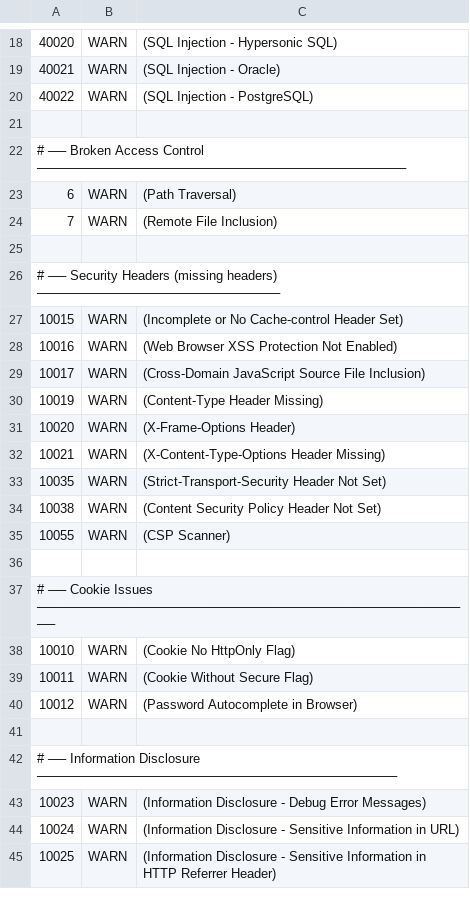
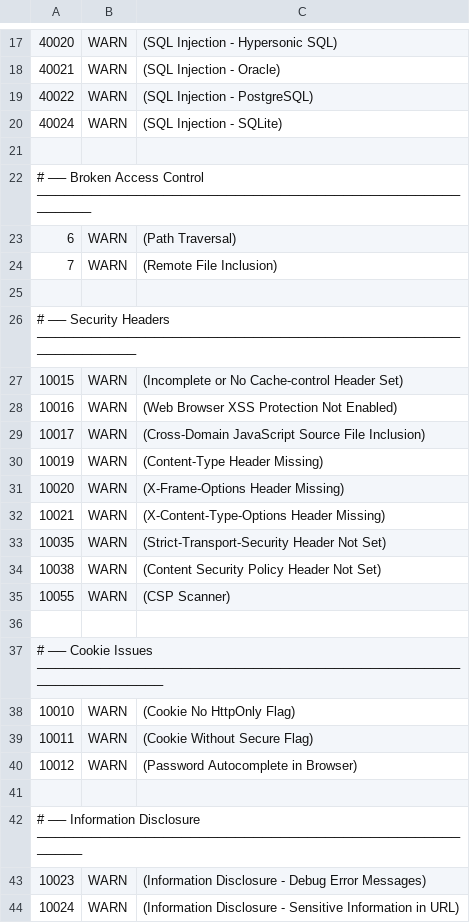
Before and after one commit to diwasdhital2/qa-cicd-practice-full, a TSV file: qa-cicd-practice/.zap/rules.tsv, drawn as a sheet; only a part is shown, gaps mark what is left out; the shorter side is filled out with more unchanged rows; the diff covers the shown part only.

```diff
--- a/qa-cicd-practice/.zap/rules.tsv
+++ b/qa-cicd-practice/.zap/rules.tsv
@@ -20,4 +19,5 @@
 40022	WARN	(SQL Injection - PostgreSQL)
+40024	WARN	(SQL Injection - SQLite)
 
-# ── Broken Access Control ─────────────────────────────────────────
+# ── Broken Access Control ─────────────────────────────────────────────────────
 6	WARN	(Path Traversal)
@@ -25,3 +25,3 @@
 
-# ── Security Headers (missing headers) ───────────────────────────
+# ── Security Headers ──────────────────────────────────────────────────────────
 10015	WARN	(Incomplete or No Cache-control Header Set)
@@ -30,3 +30,3 @@
 10019	WARN	(Content-Type Header Missing)
-10020	WARN	(X-Frame-Options Header)
+10020	WARN	(X-Frame-Options Header Missing)
 10021	WARN	(X-Content-Type-Options Header Missing)
@@ -36,3 +36,3 @@
 
-# ── Cookie Issues ─────────────────────────────────────────────────
+# ── Cookie Issues ─────────────────────────────────────────────────────────────
 10010	WARN	(Cookie No HttpOnly Flag)
@@ -41,3 +41,3 @@
 
-# ── Information Disclosure ────────────────────────────────────────
+# ── Information Disclosure ────────────────────────────────────────────────────
 10023	WARN	(Information Disclosure - Debug Error Messages)
```
Also changed, not shown: 7 added rows, 2 removed rows and 6 edited cells elsewhere in this file, 2 other files.
